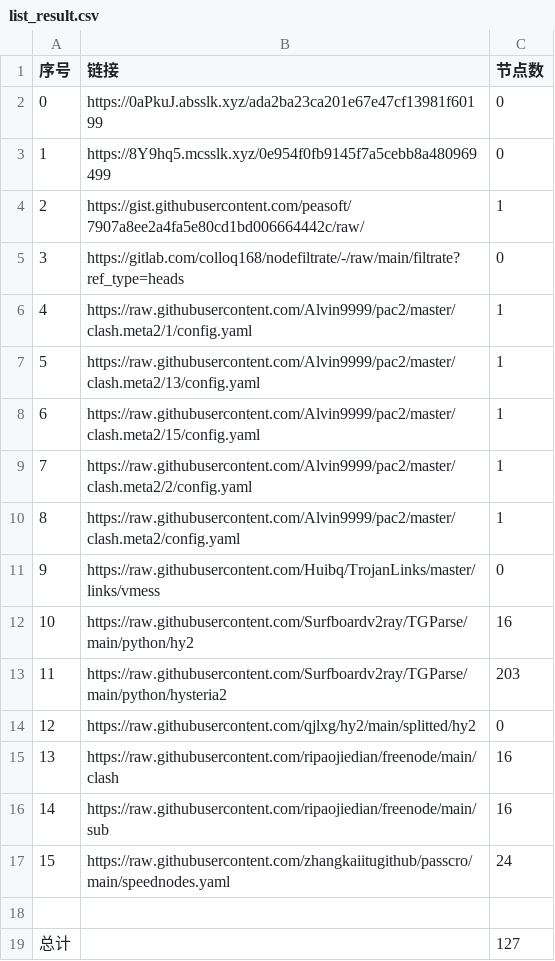
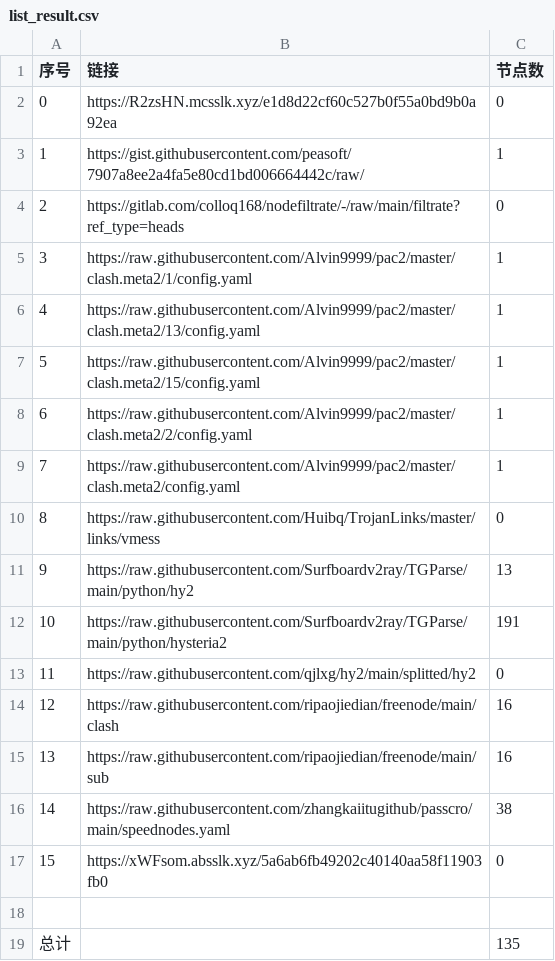
Before and after one commit to a56296909/NoMoreWalls, a CSV file: list_result.csv, drawn as a sheet; removed rows and columns are numbered as before the commit, all else as after; the diff names each change by its address in the sheet, - before the commit and + after, or states it on an @@ line.

```diff
--- a/list_result.csv
+++ b/list_result.csv
-B2 (链接): https://0aPkuJ.absslk.xyz/ada2ba23ca201e67e47cf13981f60199
+B2 (链接): https://R2zsHN.mcsslk.xyz/e1d8d22cf60c527b0f55a0bd9b0a92ea
-row 3: 1 | https://8Y9hq5.mcsslk.xyz/0e954f0fb9145f7a5cebb8a480969499 | 0
@@ column A (序号) renumbered between rows 3 and 16 @@
-C11 (节点数): 16
+C11 (节点数): 13
-C12 (节点数): 203
+C12 (节点数): 191
-C16 (节点数): 24
+C16 (节点数): 38
+row 17: 15 | https://xWFsom.absslk.xyz/5a6ab6fb49202c40140aa58f11903fb0 | 0
-C19 (节点数): 127
+C19 (节点数): 135
```
Also changed, not shown: 16 other files.
